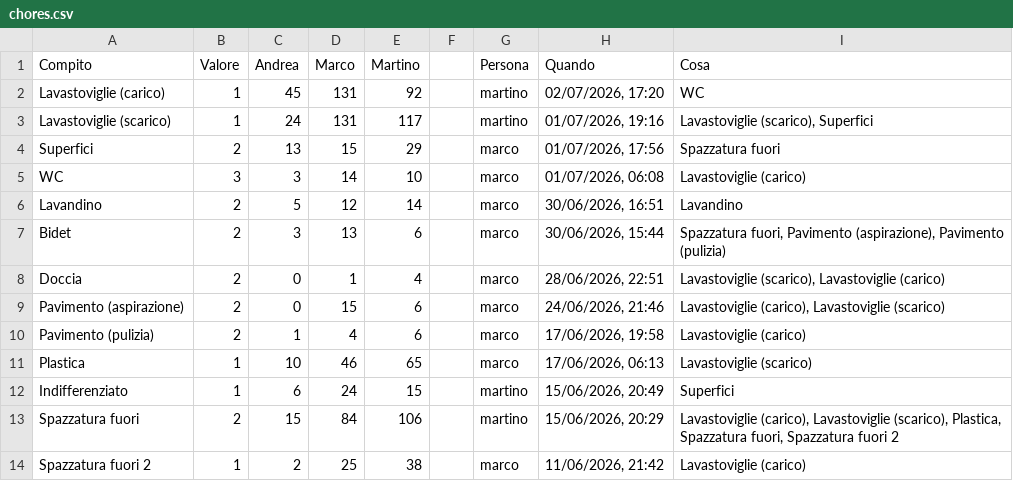
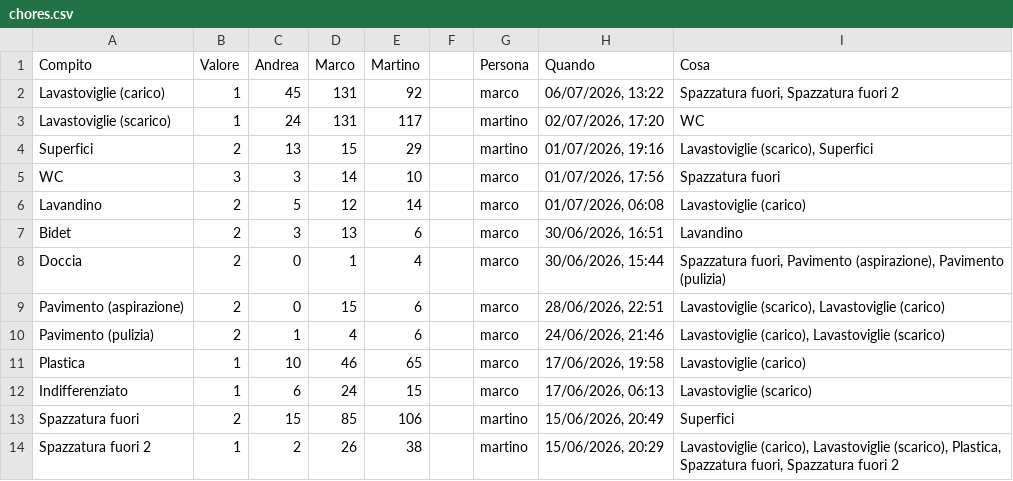
Before and after one commit to BertrandPouget/litpii, a CSV file: data/chores.csv, drawn as a sheet; only a part is shown; the diff covers the shown part only.

Commit message:
Update chores for marco

```diff
--- a/data/chores.csv
+++ b/data/chores.csv
@@ -1,14 +1,14 @@
 Compito,Valore,Andrea,Marco,Martino,,Persona,Quando,Cosa
-Lavastoviglie (carico),1,45,131,92,,martino,"02/07/2026, 17:20",WC
-Lavastoviglie (scarico),1,24,131,117,,martino,"01/07/2026, 19:16","Lavastoviglie (scarico), Superfici"
-Superfici,2,13,15,29,,marco,"01/07/2026, 17:56",Spazzatura fuori
-WC,3,3,14,10,,marco,"01/07/2026, 06:08",Lavastoviglie (carico)
-Lavandino,2,5,12,14,,marco,"30/06/2026, 16:51",Lavandino
-Bidet,2,3,13,6,,marco,"30/06/2026, 15:44","Spazzatura fuori, Pavimento (aspirazione), Pavimento (pulizia)"
-Doccia,2,0,1,4,,marco,"28/06/2026, 22:51","Lavastoviglie (scarico), Lavastoviglie (carico)"
-Pavimento (aspirazione),2,0,15,6,,marco,"24/06/2026, 21:46","Lavastoviglie (carico), Lavastoviglie (scarico)"
-Pavimento (pulizia),2,1,4,6,,marco,"17/06/2026, 19:58",Lavastoviglie (carico)
-Plastica,1,10,46,65,,marco,"17/06/2026, 06:13",Lavastoviglie (scarico)
-Indifferenziato,1,6,24,15,,martino,"15/06/2026, 20:49",Superfici
-Spazzatura fuori,2,15,84,106,,martino,"15/06/2026, 20:29","Lavastoviglie (carico), Lavastoviglie (scarico), Plastica, Spazzatura fuori, Spazzatura fuori 2"
-Spazzatura fuori 2,1,2,25,38,,marco,"11/06/2026, 21:42",Lavastoviglie (carico)
+Lavastoviglie (carico),1,45,131,92,,marco,"06/07/2026, 13:22","Spazzatura fuori, Spazzatura fuori 2"
+Lavastoviglie (scarico),1,24,131,117,,martino,"02/07/2026, 17:20",WC
+Superfici,2,13,15,29,,martino,"01/07/2026, 19:16","Lavastoviglie (scarico), Superfici"
+WC,3,3,14,10,,marco,"01/07/2026, 17:56",Spazzatura fuori
+Lavandino,2,5,12,14,,marco,"01/07/2026, 06:08",Lavastoviglie (carico)
+Bidet,2,3,13,6,,marco,"30/06/2026, 16:51",Lavandino
+Doccia,2,0,1,4,,marco,"30/06/2026, 15:44","Spazzatura fuori, Pavimento (aspirazione), Pavimento (pulizia)"
+Pavimento (aspirazione),2,0,15,6,,marco,"28/06/2026, 22:51","Lavastoviglie (scarico), Lavastoviglie (carico)"
+Pavimento (pulizia),2,1,4,6,,marco,"24/06/2026, 21:46","Lavastoviglie (carico), Lavastoviglie (scarico)"
+Plastica,1,10,46,65,,marco,"17/06/2026, 19:58",Lavastoviglie (carico)
+Indifferenziato,1,6,24,15,,marco,"17/06/2026, 06:13",Lavastoviglie (scarico)
+Spazzatura fuori,2,15,85,106,,martino,"15/06/2026, 20:49",Superfici
+Spazzatura fuori 2,1,2,26,38,,martino,"15/06/2026, 20:29","Lavastoviglie (carico), Lavastoviglie (scarico), Plastica, Spazzatura fuori, Spazzatura fuori 2"
```
Also changed, not shown: 1 added row and 4 edited cells elsewhere in this file.
